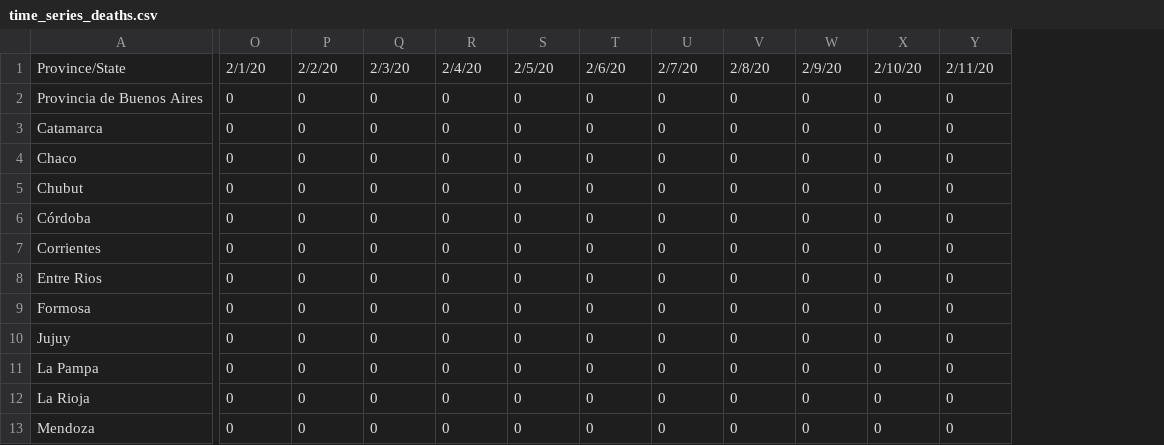
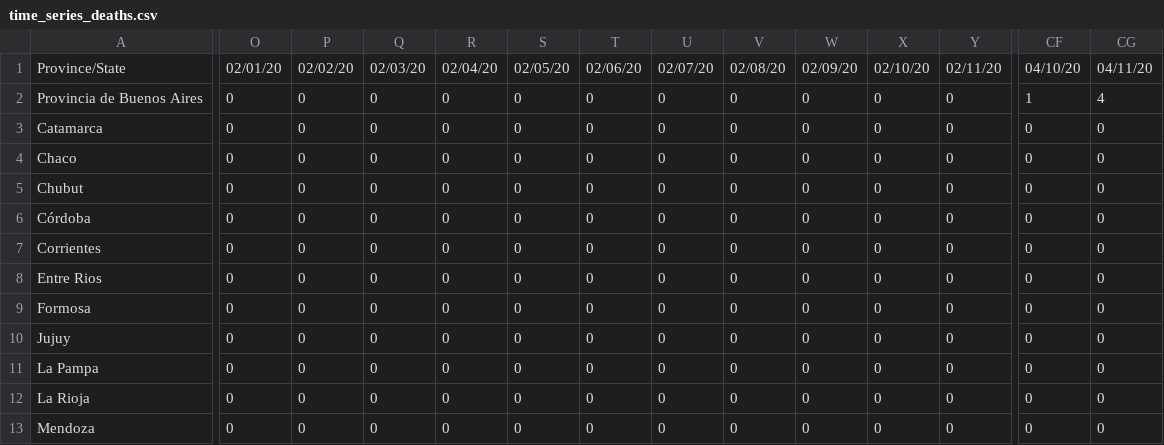
Before and after one commit to facttic/apibueno, a CSV file: app/data/time_series_deaths.csv, drawn as a sheet; only a part is shown, gaps mark what is left out; the diff covers the shown part only; the diff names each change by its address in the sheet, - before the commit and + after, or states it on an @@ line.

Commit message:
se agrega info de muertes del 10 y 11

```diff
--- a/app/data/time_series_deaths.csv
+++ b/app/data/time_series_deaths.csv
+column CF, rows 1-13: 04/10/20 | 1 | 0 | 0 | 0 | 0 | 0 | 0 | 0 | 0 | 0 | 0 | 0
+column CG, rows 1-13: 04/11/20 | 4 | 0 | 0 | 0 | 0 | 0 | 0 | 0 | 0 | 0 | 0 | 0
-O1: 2/1/20
+O1: 02/01/20
-P1: 2/2/20
+P1: 02/02/20
-Q1: 2/3/20
+Q1: 02/03/20
-R1: 2/4/20
+R1: 02/04/20
-S1: 2/5/20
+S1: 02/05/20
-T1: 2/6/20
+T1: 02/06/20
-U1: 2/7/20
+U1: 02/07/20
-V1: 2/8/20
+V1: 02/08/20
-W1: 2/9/20
+W1: 02/09/20
-X1: 2/10/20
+X1: 02/10/20
-Y1: 2/11/20
+Y1: 02/11/20
```
Also changed, not shown: 22 edited cells elsewhere in this file.
